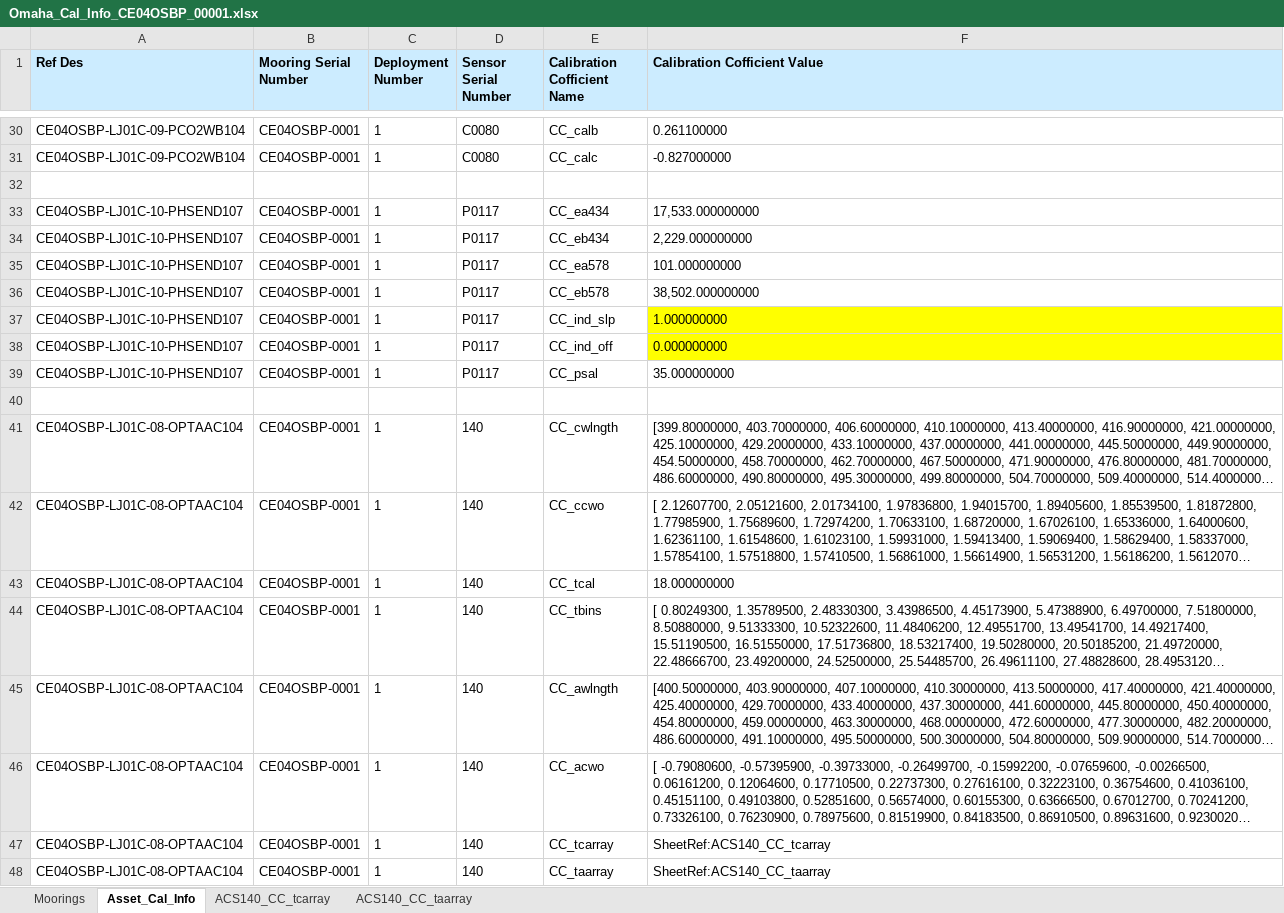
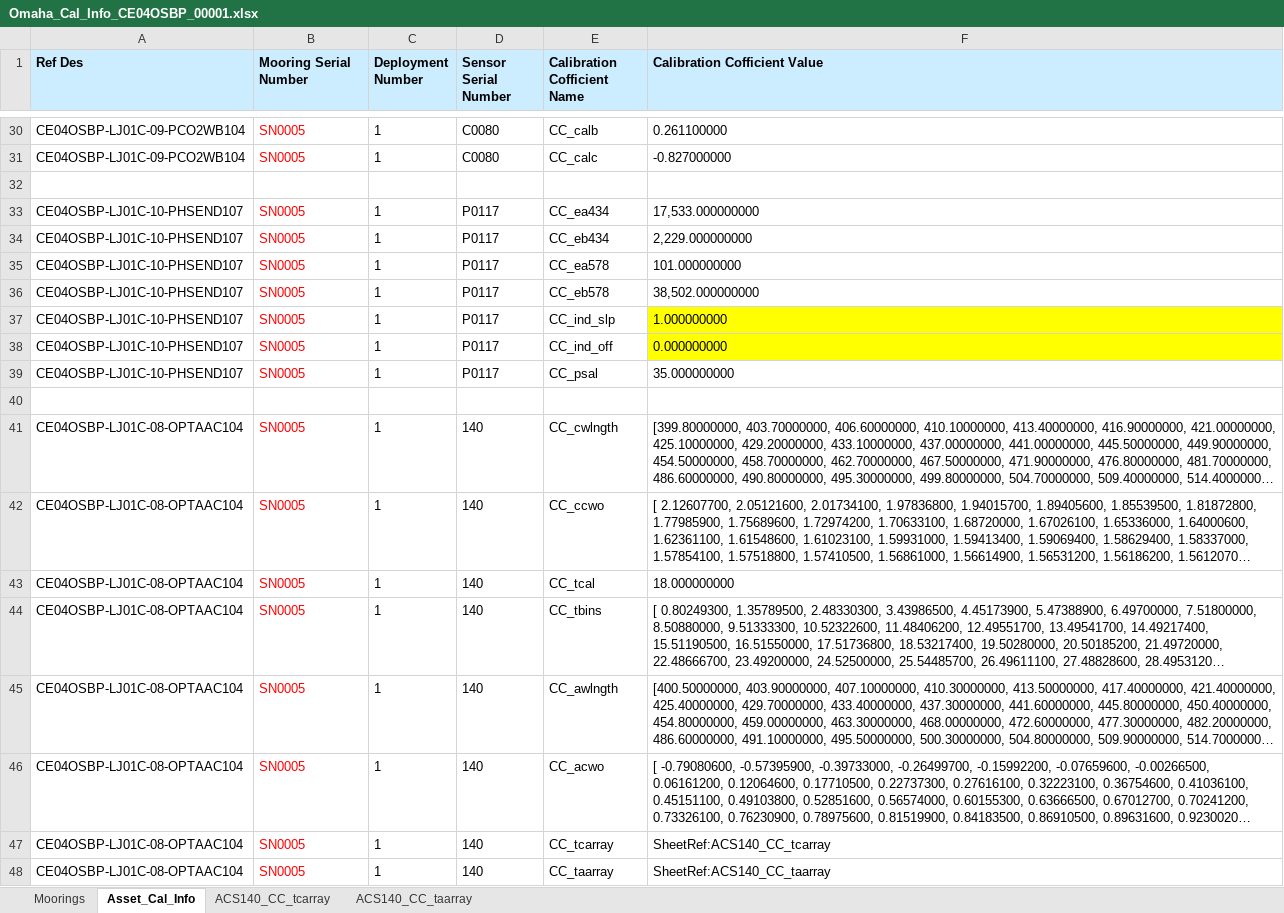
Before and after one commit to oceanobservatories/ingestion-csvs, an Excel workbook: CE04OSBP/Omaha_Cal_Info_CE04OSBP_00001.xlsx, sheet Asset_Cal_Info, drawn as a sheet; only a part is shown, gaps mark what is left out; long unchanged cells end in …; values as stored, in another font and other column widths than the file's, no borders; the diff covers the shown part only; the diff names each change by its address in the sheet, - before the commit and + after, or states it on an @@ line.

Commit message:
Updates to CE04OSBP
Removed an older, obsolete, misnamed calibration file.
Updated CE04OSBP_00001 cal file as per Redmine #8213.
Added CE04OSBP_00002 cal file as per Redmine #8212.

```diff
--- a/CE04OSBP/Omaha_Cal_Info_CE04OSBP_00001.xlsx (sheet Asset_Cal_Info)
+++ b/CE04OSBP/Omaha_Cal_Info_CE04OSBP_00001.xlsx (sheet Asset_Cal_Info)
-B30:B31 (Mooring Serial Number): CE04OSBP-0001
+B30:B31 (Mooring Serial Number): SN0005
-B30:B31 text colour: black
+B30:B31 text colour: #FF0000
-B33:B39 (Mooring Serial Number): CE04OSBP-0001
+B33:B39 (Mooring Serial Number): SN0005
-B33:B39 text colour: black
+B33:B39 text colour: #FF0000
-B41:B48 (Mooring Serial Number): CE04OSBP-0001
+B41:B48 (Mooring Serial Number): SN0005
-B41:B48 text colour: black
+B41:B48 text colour: #FF0000
```
Also changed, not shown: 26 edited cells and cell formats elsewhere in this sheet, sheet Moorings, 2 other files.
